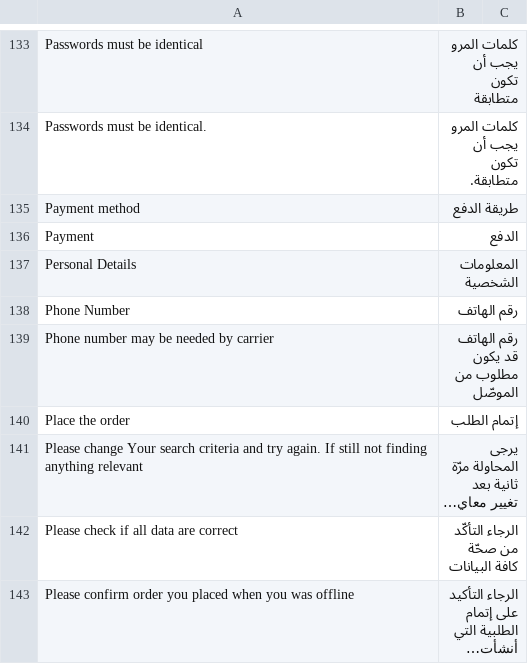
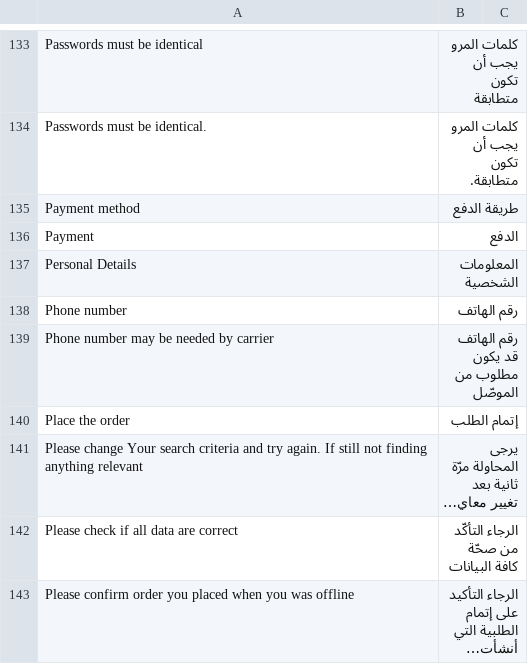
Before and after one commit to vuestorefront/vsf-capybara, a CSV file: resource/i18n/ar-SY.csv, drawn as a sheet; only a part is shown, gaps mark what is left out; long unchanged cells end in ….

```diff
--- a/resource/i18n/ar-SY.csv
+++ b/resource/i18n/ar-SY.csv
@@ -137,3 +137,3 @@
 "Personal Details","المعلومات الشخصية"
-"Phone Number","رقم الهاتف"
+"Phone number","رقم الهاتف"
 "Phone number may be needed by carrier","رقم الهاتف قد يكون مطلوب من الموصّل"
```
Also changed, not shown: resource/i18n/cs-CZ.csv, resource/i18n/de-DE.csv, 17 other files.
